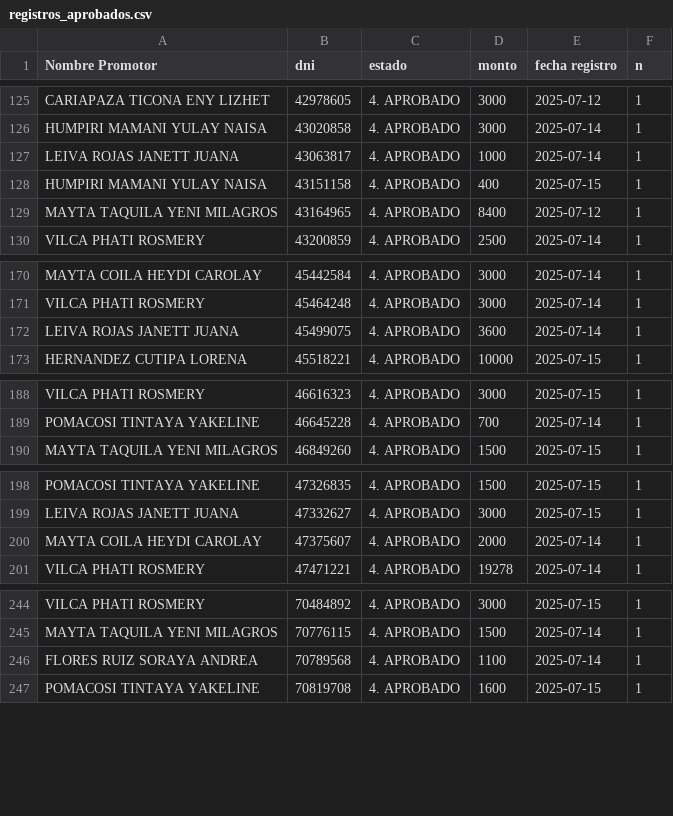
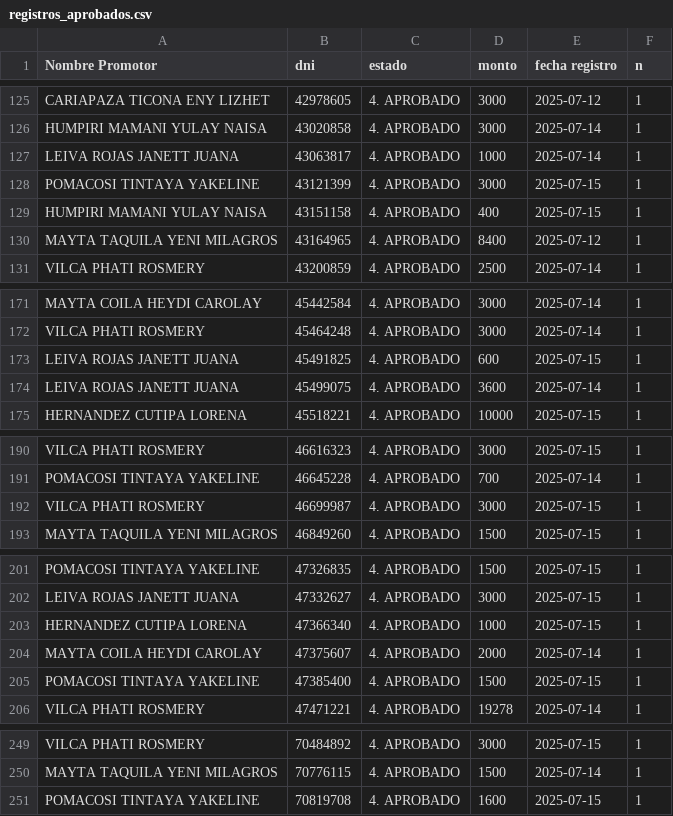
Before and after one commit to WFLAR0/reporte_online_s_bi, a CSV file: registros_aprobados.csv, drawn as a sheet; only a part is shown, gaps mark what is left out; the diff covers the shown part only.

Commit message:
Actualización de registros_aprobados.csv

```diff
--- a/registros_aprobados.csv
+++ b/registros_aprobados.csv
@@ -127,2 +127,3 @@ HUMPIRI MAMANI YULAY NAISA;43020858;4. APROBADO;3000;2025-07-14;1
 LEIVA ROJAS JANETT JUANA;43063817;4. APROBADO;1000;2025-07-14;1
+POMACOSI TINTAYA YAKELINE;43121399;4. APROBADO;3000;2025-07-15;1
 HUMPIRI MAMANI YULAY NAISA;43151158;4. APROBADO;400;2025-07-15;1
@@ -171,2 +172,3 @@ MAYTA COILA HEYDI CAROLAY;45442584;4. APROBADO;3000;2025-07-14;1
 VILCA PHATI ROSMERY;45464248;4. APROBADO;3000;2025-07-14;1
+LEIVA ROJAS JANETT JUANA;45491825;4. APROBADO;600;2025-07-15;1
 LEIVA ROJAS JANETT JUANA;45499075;4. APROBADO;3600;2025-07-14;1
@@ -189,2 +191,3 @@ VILCA PHATI ROSMERY;46616323;4. APROBADO;3000;2025-07-15;1
 POMACOSI TINTAYA YAKELINE;46645228;4. APROBADO;700;2025-07-14;1
+VILCA PHATI ROSMERY;46699987;4. APROBADO;3000;2025-07-15;1
 MAYTA TAQUILA YENI MILAGROS;46849260;4. APROBADO;1500;2025-07-15;1
@@ -199,3 +202,5 @@ POMACOSI TINTAYA YAKELINE;47326835;4. APROBADO;1500;2025-07-15;1
 LEIVA ROJAS JANETT JUANA;47332627;4. APROBADO;3000;2025-07-15;1
+HERNANDEZ CUTIPA LORENA;47366340;4. APROBADO;1000;2025-07-15;1
 MAYTA COILA HEYDI CAROLAY;47375607;4. APROBADO;2000;2025-07-14;1
+POMACOSI TINTAYA YAKELINE;47385400;4. APROBADO;1500;2025-07-15;1
 VILCA PHATI ROSMERY;47471221;4. APROBADO;19278;2025-07-14;1
@@ -245,3 +250,2 @@ VILCA PHATI ROSMERY;70484892;4. APROBADO;3000;2025-07-15;1
 MAYTA TAQUILA YENI MILAGROS;70776115;4. APROBADO;1500;2025-07-14;1
-FLORES RUIZ SORAYA ANDREA;70789568;4. APROBADO;1100;2025-07-14;1
 POMACOSI TINTAYA YAKELINE;70819708;4. APROBADO;1600;2025-07-15;1
```
Also changed, not shown: 1 added row elsewhere in this file.
